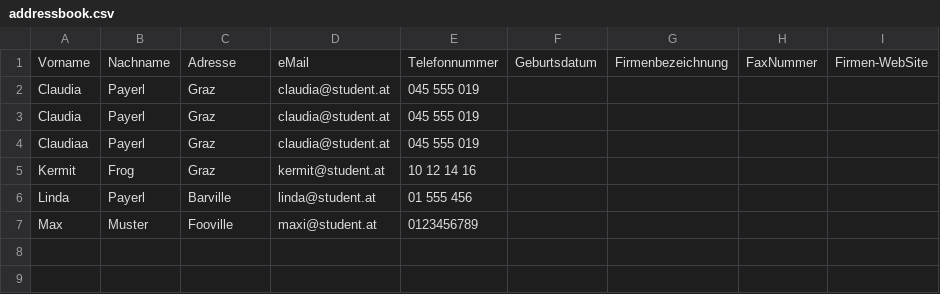
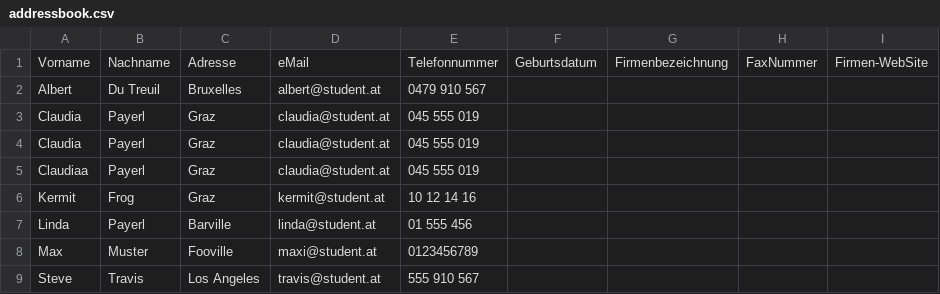
Before and after one commit to chriswer/addressbook, a CSV file: informatik2.hue4.addressbookdemo/output/addressbook.csv, drawn as a sheet.

```diff
--- a/informatik2.hue4.addressbookdemo/output/addressbook.csv
+++ b/informatik2.hue4.addressbookdemo/output/addressbook.csv
@@ -1,2 +1,3 @@
 Vorname;Nachname;Adresse;eMail;Telefonnummer;Geburtsdatum;Firmenbezeichnung;FaxNummer;Firmen-WebSite
+Albert;Du Treuil;Bruxelles;albert@student.at;0479 910 567
 Claudia;Payerl;Graz;claudia@student.at;045 555 019
@@ -7 +8,2 @@ Linda;Payerl;Barville;linda@student.at;01 555 456
 Max;Muster;Fooville;maxi@student.at;0123456789
+Steve;Travis;Los Angeles;travis@student.at;555 910 567
```
Also changed, not shown: 8 other files.
